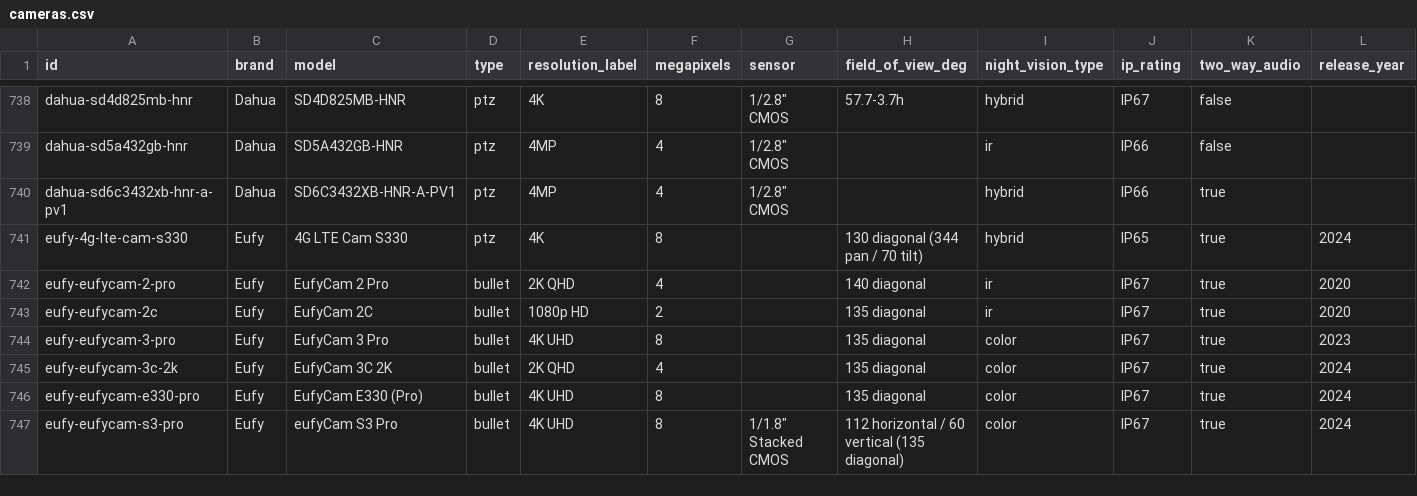
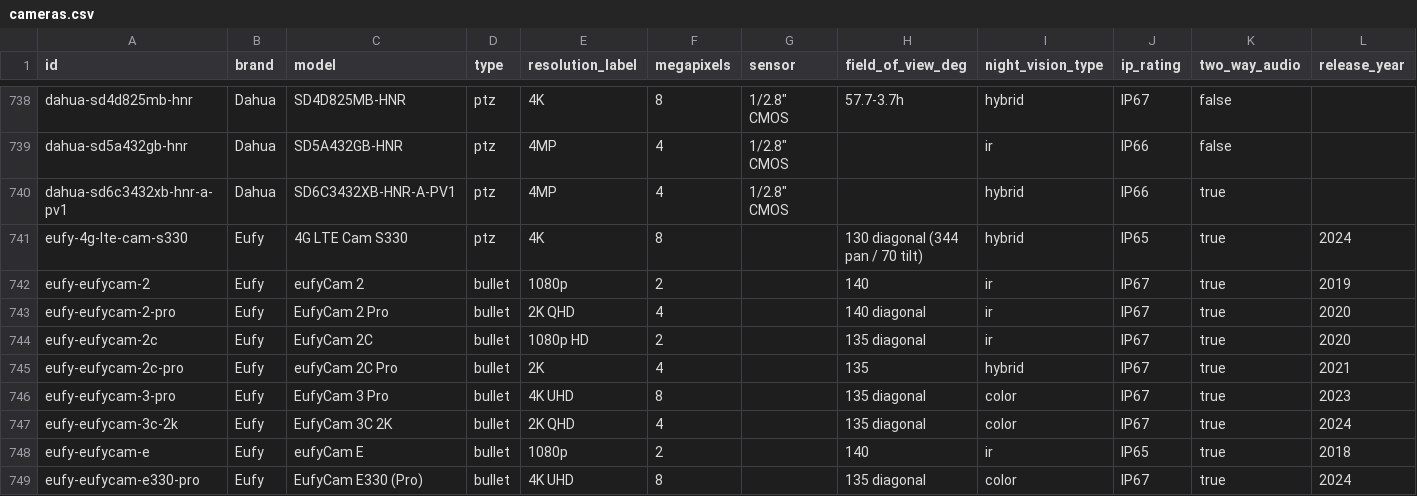
Before and after one commit to ch-bas/cctv-camera-database, a CSV file: data/cameras.csv, drawn as a sheet; only a part is shown, gaps mark what is left out; the shorter side is filled out with more unchanged rows; the diff covers the shown part only.

```diff
--- a/data/cameras.csv
+++ b/data/cameras.csv
@@ -741,6 +741,9 @@ dahua-sd6c3432xb-hnr-a-pv1,Dahua,SD6C3432XB-HNR-A-PV1,ptz,4MP,4,"1/2.8"" CMOS",,
 eufy-4g-lte-cam-s330,Eufy,4G LTE Cam S330,ptz,4K,8,,130 diagonal (344 pan / 70 tilt),hybrid,IP65,true,2024
+eufy-eufycam-2,Eufy,eufyCam 2,bullet,1080p,2,,140,ir,IP67,true,2019
 eufy-eufycam-2-pro,Eufy,EufyCam 2 Pro,bullet,2K QHD,4,,140 diagonal,ir,IP67,true,2020
 eufy-eufycam-2c,Eufy,EufyCam 2C,bullet,1080p HD,2,,135 diagonal,ir,IP67,true,2020
+eufy-eufycam-2c-pro,Eufy,eufyCam 2C Pro,bullet,2K,4,,135,hybrid,IP67,true,2021
 eufy-eufycam-3-pro,Eufy,EufyCam 3 Pro,bullet,4K UHD,8,,135 diagonal,color,IP67,true,2023
 eufy-eufycam-3c-2k,Eufy,EufyCam 3C 2K,bullet,2K QHD,4,,135 diagonal,color,IP67,true,2024
+eufy-eufycam-e,Eufy,eufyCam E,bullet,1080p,2,,140,ir,IP65,true,2018
 eufy-eufycam-e330-pro,Eufy,EufyCam E330 (Pro),bullet,4K UHD,8,,135 diagonal,color,IP67,true,2024
```
Also changed, not shown: 6 added rows elsewhere in this file, 26 other files.
